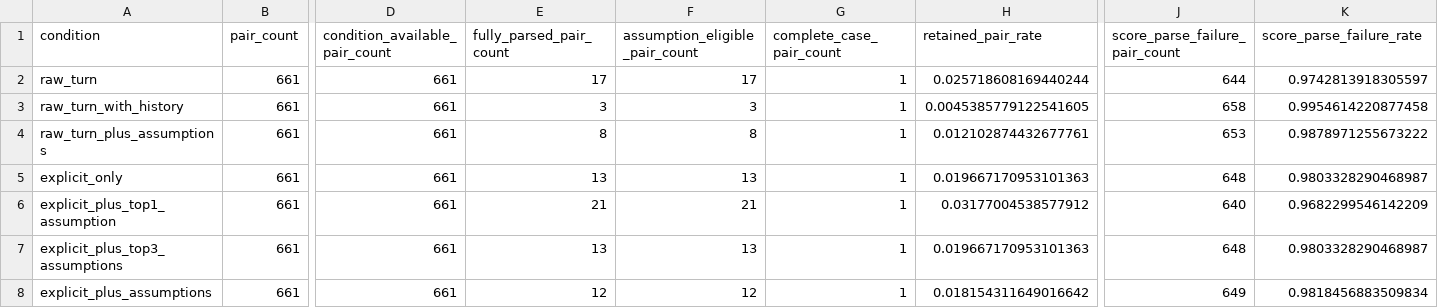
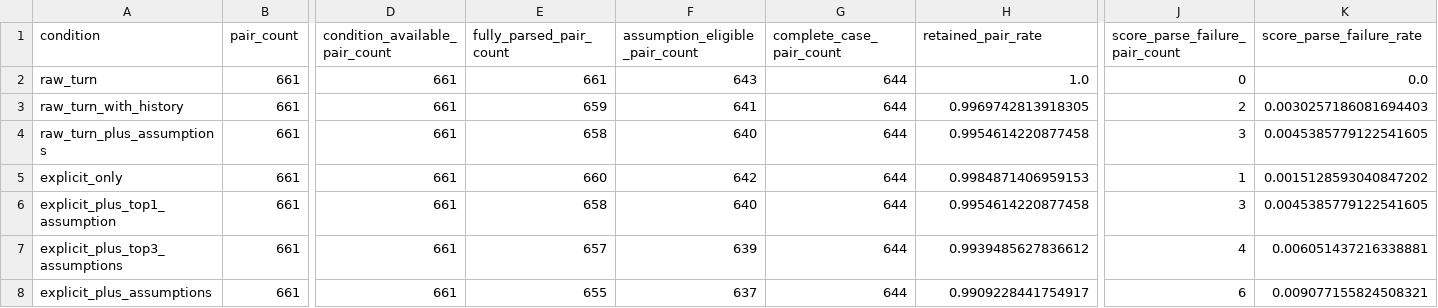
Before and after one commit to Rhongomyniadz/flow_of_argument, a CSV file: iclr/exp1_representation_baselines/results/Qwen__Qwen3-30B-A3B-Instruct-2507/exp1_representation_coverage.csv, drawn as a sheet; only a part is shown, gaps mark what is left out; the diff names each change by its address in the sheet, - before the commit and + after, or states it on an @@ line.

```diff
--- a/iclr/exp1_representation_baselines/results/Qwen__Qwen3-30B-A3B-Instruct-2507/exp1_representation_coverage.csv
+++ b/iclr/exp1_representation_baselines/results/Qwen__Qwen3-30B-A3B-Instruct-2507/exp1_representation_coverage.csv
-E2 (fully_parsed_pair_count): 17
+E2 (fully_parsed_pair_count): 661
-F2 (assumption_eligible_pair_count): 17
+F2 (assumption_eligible_pair_count): 643
-G2:G8 (complete_case_pair_count): 1
+G2:G8 (complete_case_pair_count): 644
-H2 (retained_pair_rate): 0.025718608169440244
+H2 (retained_pair_rate): 1.0
-J2 (score_parse_failure_pair_count): 644
+J2 (score_parse_failure_pair_count): 0
-K2 (score_parse_failure_rate): 0.9742813918305597
+K2 (score_parse_failure_rate): 0.0
-E3 (fully_parsed_pair_count): 3
+E3 (fully_parsed_pair_count): 659
-F3 (assumption_eligible_pair_count): 3
+F3 (assumption_eligible_pair_count): 641
-H3 (retained_pair_rate): 0.0045385779122541605
+H3 (retained_pair_rate): 0.9969742813918305
-J3 (score_parse_failure_pair_count): 658
+J3 (score_parse_failure_pair_count): 2
-K3 (score_parse_failure_rate): 0.9954614220877458
+K3 (score_parse_failure_rate): 0.0030257186081694403
-E4 (fully_parsed_pair_count): 8
+E4 (fully_parsed_pair_count): 658
-F4 (assumption_eligible_pair_count): 8
+F4 (assumption_eligible_pair_count): 640
-H4 (retained_pair_rate): 0.012102874432677761
+H4 (retained_pair_rate): 0.9954614220877458
-J4 (score_parse_failure_pair_count): 653
+J4 (score_parse_failure_pair_count): 3
-K4 (score_parse_failure_rate): 0.9878971255673222
+K4 (score_parse_failure_rate): 0.0045385779122541605
-E5 (fully_parsed_pair_count): 13
+E5 (fully_parsed_pair_count): 660
-F5 (assumption_eligible_pair_count): 13
+F5 (assumption_eligible_pair_count): 642
-H5 (retained_pair_rate): 0.019667170953101363
+H5 (retained_pair_rate): 0.9984871406959153
-J5 (score_parse_failure_pair_count): 648
+J5 (score_parse_failure_pair_count): 1
-K5 (score_parse_failure_rate): 0.9803328290468987
+K5 (score_parse_failure_rate): 0.0015128593040847202
-E6 (fully_parsed_pair_count): 21
+E6 (fully_parsed_pair_count): 658
-F6 (assumption_eligible_pair_count): 21
+F6 (assumption_eligible_pair_count): 640
-H6 (retained_pair_rate): 0.03177004538577912
+H6 (retained_pair_rate): 0.9954614220877458
-J6 (score_parse_failure_pair_count): 640
+J6 (score_parse_failure_pair_count): 3
-K6 (score_parse_failure_rate): 0.9682299546142209
+K6 (score_parse_failure_rate): 0.0045385779122541605
-E7 (fully_parsed_pair_count): 13
+E7 (fully_parsed_pair_count): 657
-F7 (assumption_eligible_pair_count): 13
+F7 (assumption_eligible_pair_count): 639
-H7 (retained_pair_rate): 0.019667170953101363
+H7 (retained_pair_rate): 0.9939485627836612
-J7 (score_parse_failure_pair_count): 648
+J7 (score_parse_failure_pair_count): 4
-K7 (score_parse_failure_rate): 0.9803328290468987
+K7 (score_parse_failure_rate): 0.006051437216338881
-E8 (fully_parsed_pair_count): 12
+E8 (fully_parsed_pair_count): 655
-F8 (assumption_eligible_pair_count): 12
+F8 (assumption_eligible_pair_count): 637
-H8 (retained_pair_rate): 0.018154311649016642
+H8 (retained_pair_rate): 0.9909228441754917
-J8 (score_parse_failure_pair_count): 649
+J8 (score_parse_failure_pair_count): 6
-K8 (score_parse_failure_rate): 0.9818456883509834
+K8 (score_parse_failure_rate): 0.009077155824508321
```
Also changed, not shown: iclr/exp1_representation_baselines/results/Qwen__Qwen3-30B-A3B-Instruct-2507/exp1_representation_decomposition.csv, 15 other files.
